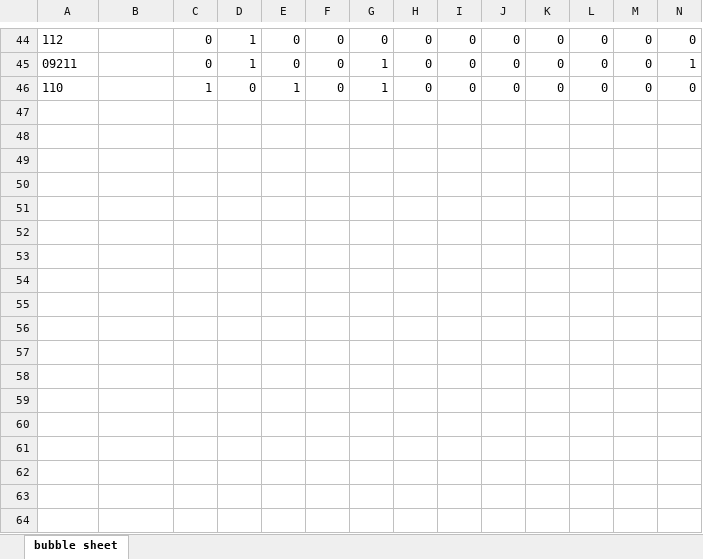
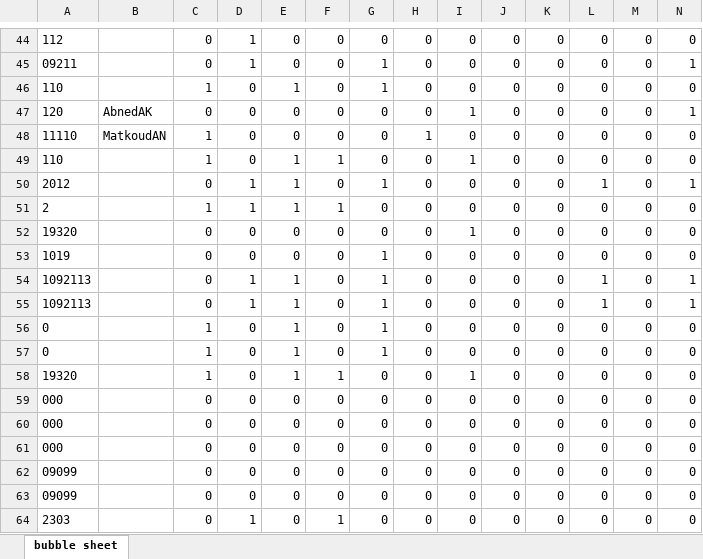
Before and after one commit to ZiadSheriif/Sa7a7LY, an Excel workbook: BubbleSheet/answers.xlsx, sheet bubble sheet, drawn as a sheet; only a part is shown, gaps mark what is left out; values as stored, in another font and other column widths than the file's, no borders; rows hold the shown columns only; the diff covers the shown part only; the diff names each change by its address in the sheet, - before the commit and + after, or states it on an @@ line.

```diff
--- a/BubbleSheet/answers.xlsx (sheet bubble sheet)
+++ b/BubbleSheet/answers.xlsx (sheet bubble sheet)
+row 47: 120 | AbnedAK | 0 | 0 | 0 | 0 | 0 | 0 | 1 | 0 | 0 | 0 | 0 | 1
+row 48: 11110 | MatkoudAN | 1 | 0 | 0 | 0 | 0 | 1 | 0 | 0 | 0 | 0 | 0 | 0
+row 49: 110 |  | 1 | 0 | 1 | 1 | 0 | 0 | 1 | 0 | 0 | 0 | 0 | 0
+row 50: 2012 |  | 0 | 1 | 1 | 0 | 1 | 0 | 0 | 0 | 0 | 1 | 0 | 1
+row 51: 2 |  | 1 | 1 | 1 | 1 | 0 | 0 | 0 | 0 | 0 | 0 | 0 | 0
+row 52: 19320 |  | 0 | 0 | 0 | 0 | 0 | 0 | 1 | 0 | 0 | 0 | 0 | 0
+row 53: 1019 |  | 0 | 0 | 0 | 0 | 1 | 0 | 0 | 0 | 0 | 0 | 0 | 0
+row 54: 1092113 |  | 0 | 1 | 1 | 0 | 1 | 0 | 0 | 0 | 0 | 1 | 0 | 1
+row 55: 1092113 |  | 0 | 1 | 1 | 0 | 1 | 0 | 0 | 0 | 0 | 1 | 0 | 1
+row 56: 0 |  | 1 | 0 | 1 | 0 | 1 | 0 | 0 | 0 | 0 | 0 | 0 | 0
+row 57: 0 |  | 1 | 0 | 1 | 0 | 1 | 0 | 0 | 0 | 0 | 0 | 0 | 0
+row 58: 19320 |  | 1 | 0 | 1 | 1 | 0 | 0 | 1 | 0 | 0 | 0 | 0 | 0
+row 59: 000 |  | 0 | 0 | 0 | 0 | 0 | 0 | 0 | 0 | 0 | 0 | 0 | 0
+row 60: 000 |  | 0 | 0 | 0 | 0 | 0 | 0 | 0 | 0 | 0 | 0 | 0 | 0
+row 61: 000 |  | 0 | 0 | 0 | 0 | 0 | 0 | 0 | 0 | 0 | 0 | 0 | 0
+row 62: 09099 |  | 0 | 0 | 0 | 0 | 0 | 0 | 0 | 0 | 0 | 0 | 0 | 0
+row 63: 09099 |  | 0 | 0 | 0 | 0 | 0 | 0 | 0 | 0 | 0 | 0 | 0 | 0
+row 64: 2303 |  | 0 | 1 | 0 | 1 | 0 | 0 | 0 | 0 | 0 | 0 | 0 | 0
```
Also changed, not shown: 2 added rows elsewhere in this sheet, 25 other files.
